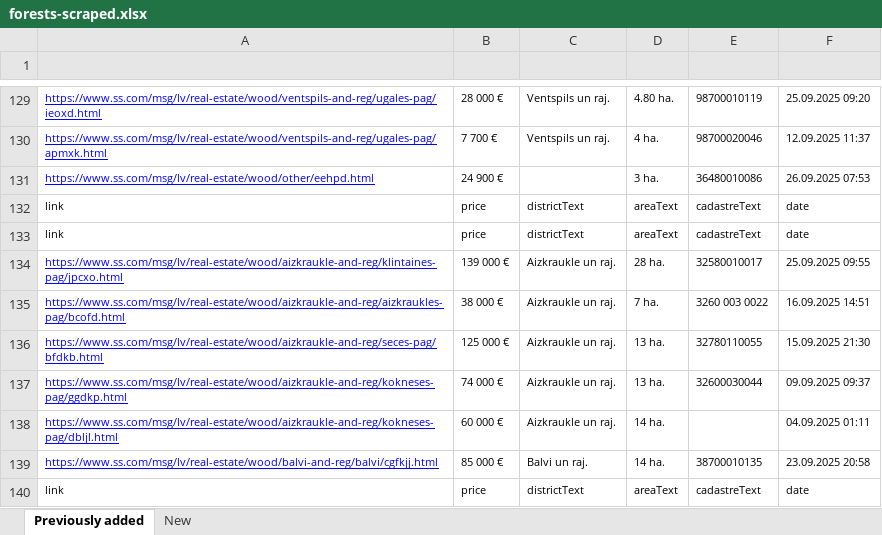
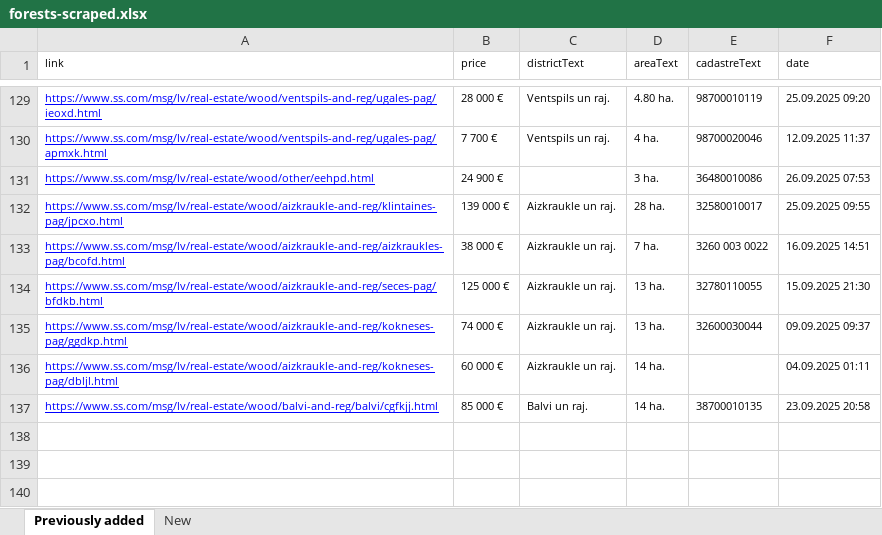
Before and after one commit to Martins-K/forest_land_scraper, an Excel workbook: forests-scraped.xlsx, sheet Previously added, drawn as a sheet; only a part is shown, gaps mark what is left out; values as stored, in another font and other column widths than the file's, no borders; removed rows and columns are numbered as before the commit, all else as after; the diff names each change by its address in the sheet, - before the commit and + after, or states it on an @@ line.

Commit message:
commit

```diff
--- a/forests-scraped.xlsx (sheet Previously added)
+++ b/forests-scraped.xlsx (sheet Previously added)
-row 1: (empty)
+row 1: link | price | districtText | areaText | cadastreText | date
-A1:F1 fill: #E6E6E6
+A1:F1 fill: none
-row 132: link | price | districtText | areaText | cadastreText | date
-row 133: link | price | districtText | areaText | cadastreText | date
-row 140: link | price | districtText | areaText | cadastreText | date
```
